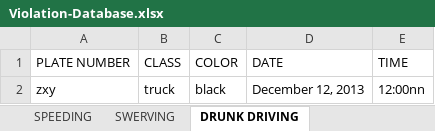
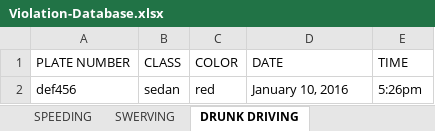
Before and after one commit to aenoncunanan/TraVIS-v1, an Excel workbook: dat/Violation-Database.xlsx, sheet DRUNK DRIVING, drawn as a sheet; values as stored, in another font and other column widths than the file's, no borders; removed rows and columns are numbered as before the commit, all else as after; the diff names each change by its address in the sheet, - before the commit and + after, or states it on an @@ line.

```diff
--- a/dat/Violation-Database.xlsx (sheet DRUNK DRIVING)
+++ b/dat/Violation-Database.xlsx (sheet DRUNK DRIVING)
-row 2: zxy | truck | black | December 12, 2013 | 12:00nn
+row 2: def456 | sedan | red | January 10, 2016 | 5:26pm
```
Also changed, not shown: sheet SWERVING, 2 other files.
